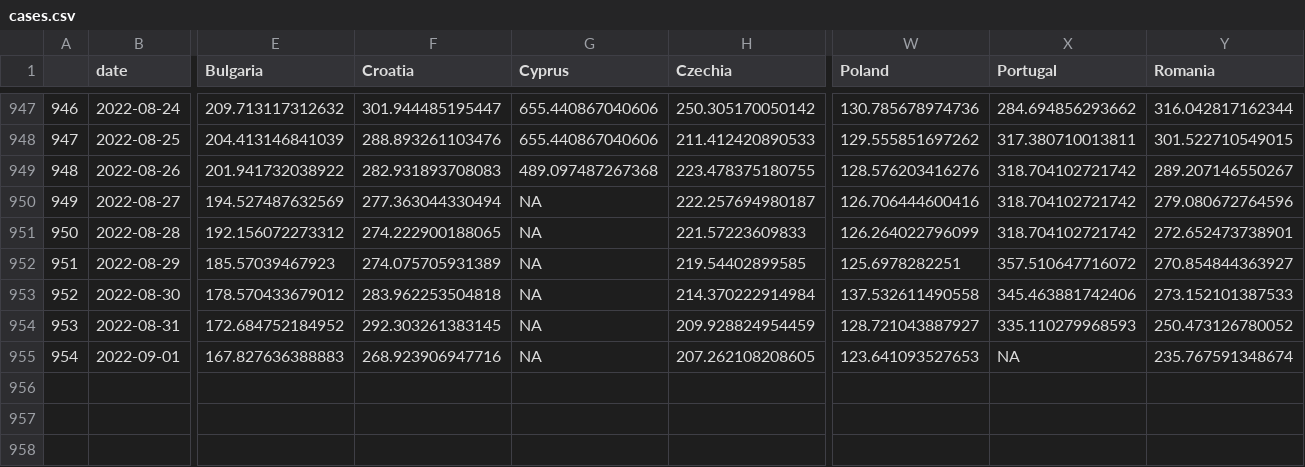
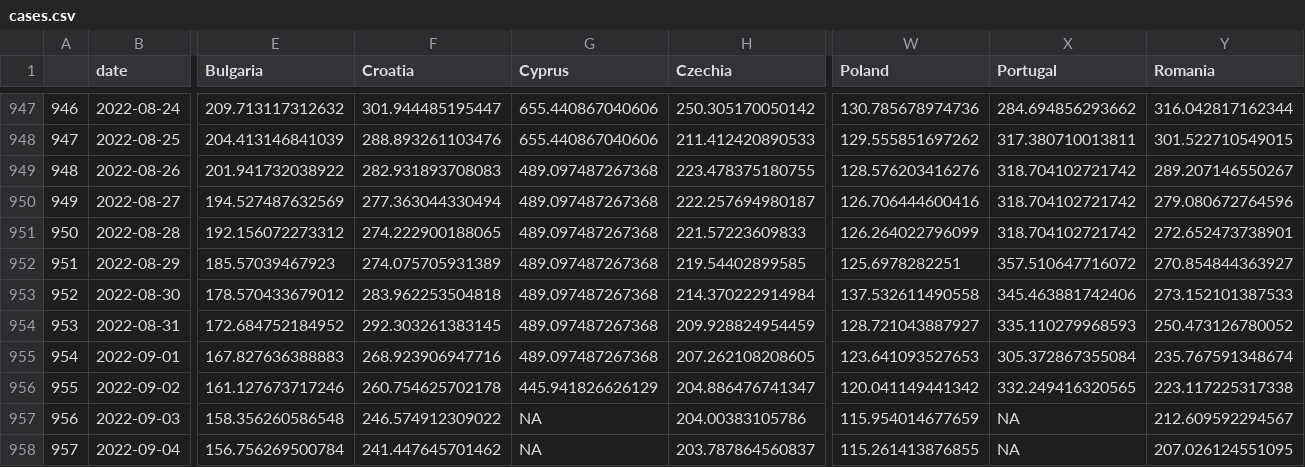
Before and after one commit to dfin-econ/dashboard, a CSV file: cases.csv, drawn as a sheet; only a part is shown, gaps mark what is left out; rows hold the shown columns only; the diff names each change by its address in the sheet, - before the commit and + after, or states it on an @@ line.

```diff
--- a/cases.csv
+++ b/cases.csv
-G950:G955 (Cyprus): NA
+G950:G955 (Cyprus): 489.097487267368
-X955 (Portugal): NA
+X955 (Portugal): 305.372867355084
+row 956: 955 | 2022-09-02 | 161.127673717246 | 260.754625702178 | 445.941826626129 | 204.886476741347 | 120.041149441342 | 332.249416320565 | 223.117225317338
+row 957: 956 | 2022-09-03 | 158.356260586548 | 246.574912309022 | NA | 204.00383105786 | 115.954014677659 | NA | 212.609592294567
+row 958: 957 | 2022-09-04 | 156.756269500784 | 241.447645701462 | NA | 203.787864560837 | 115.261413876855 | NA | 207.026124551095
```
Also changed, not shown: cumulcases.csv, 1 other file.
